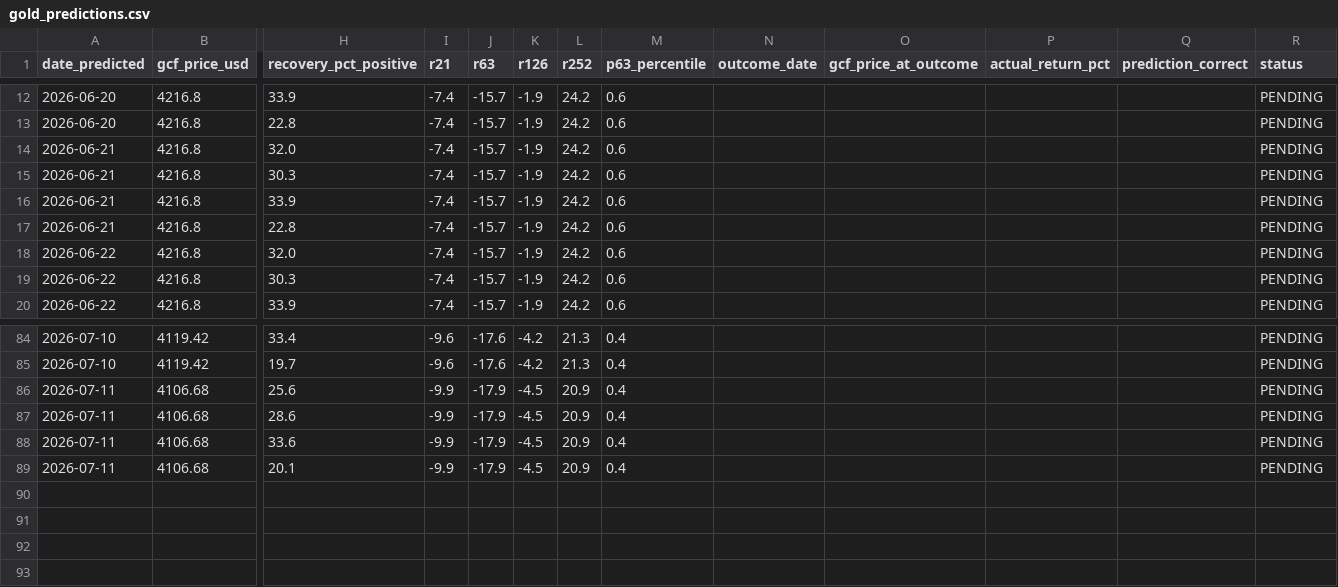
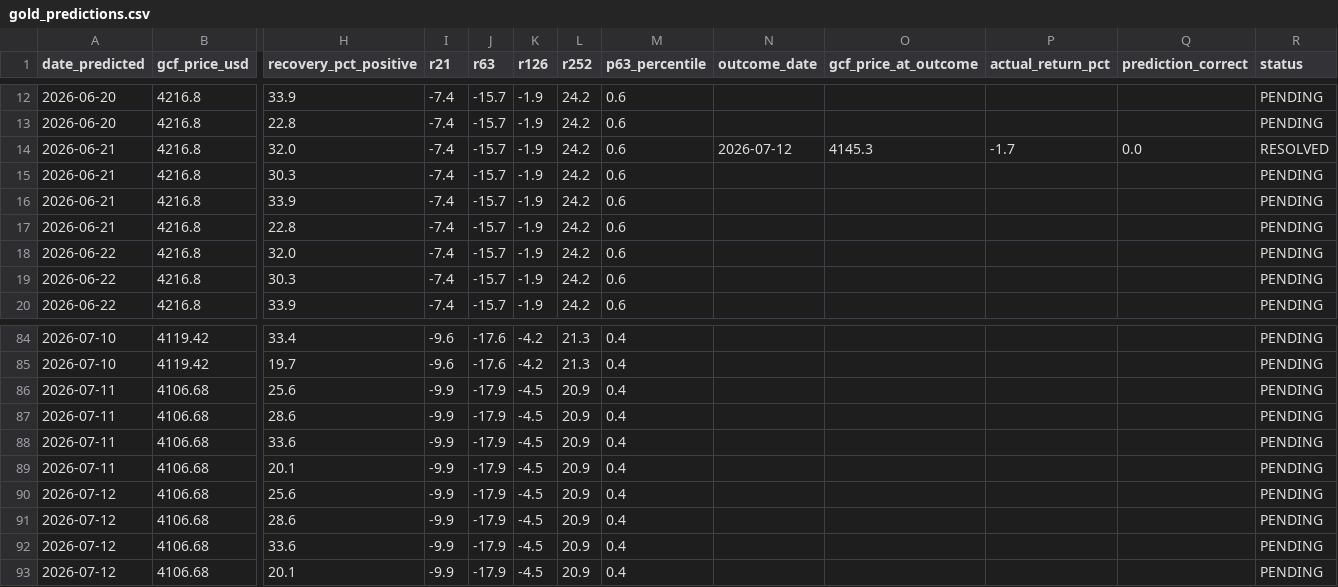
Before and after one commit to quantarram/quant-regime-research, a CSV file: notebooks/gold_predictions.csv, drawn as a sheet; only a part is shown, gaps mark what is left out; rows hold the shown columns only; the diff names each change by its address in the sheet, - before the commit and + after, or states it on an @@ line.

```diff
--- a/notebooks/gold_predictions.csv
+++ b/notebooks/gold_predictions.csv
-N14 (outcome_date): (empty)
+N14 (outcome_date): 2026-07-12
-O14 (gcf_price_at_outcome): (empty)
+O14 (gcf_price_at_outcome): 4145.3
-P14 (actual_return_pct): (empty)
+P14 (actual_return_pct): -1.7
-Q14 (prediction_correct): (empty)
+Q14 (prediction_correct): 0.0
-R14 (status): PENDING
+R14 (status): RESOLVED
+row 90: 2026-07-12 | 4106.68 | 25.6 | -9.9 | -17.9 | -4.5 | 20.9 | 0.4 |  |  |  |  | PENDING
+row 91: 2026-07-12 | 4106.68 | 28.6 | -9.9 | -17.9 | -4.5 | 20.9 | 0.4 |  |  |  |  | PENDING
+row 92: 2026-07-12 | 4106.68 | 33.6 | -9.9 | -17.9 | -4.5 | 20.9 | 0.4 |  |  |  |  | PENDING
+row 93: 2026-07-12 | 4106.68 | 20.1 | -9.9 | -17.9 | -4.5 | 20.9 | 0.4 |  |  |  |  | PENDING
```
Also changed, not shown: notebooks/portfolio_predictions.csv, 2 other files.
